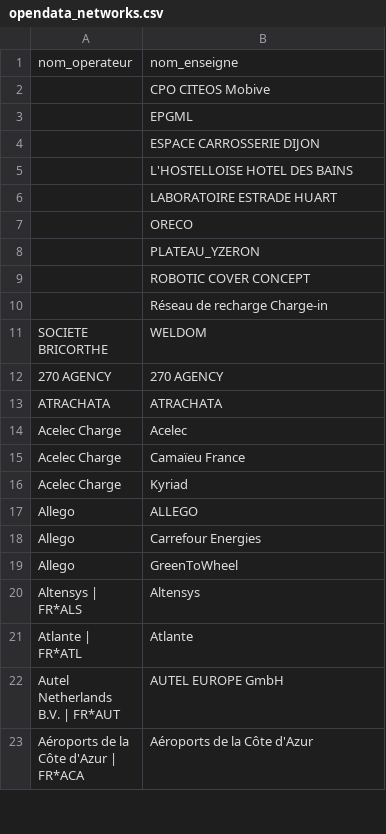
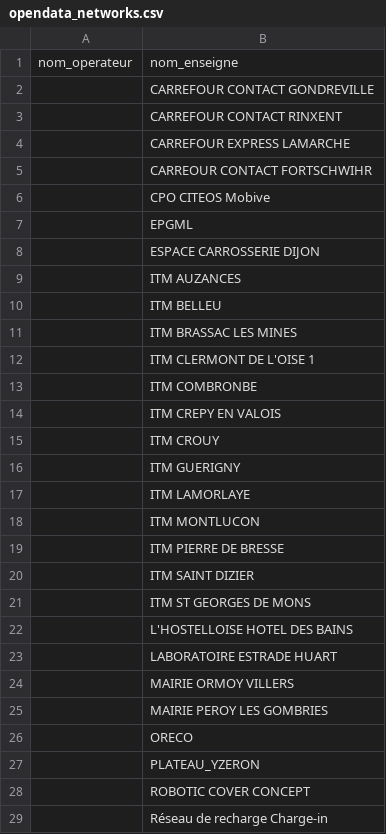
Before and after one commit to Jungle-Bus/ref-EU-EVSE, a CSV file: opendata_networks.csv, drawn as a sheet; only a part is shown; the shorter side is filled out with more unchanged rows; the diff covers the shown part only.

```diff
--- a/opendata_networks.csv
+++ b/opendata_networks.csv
@@ -1,2 +1,6 @@
 nom_operateur,nom_enseigne
+,CARREFOUR CONTACT GONDREVILLE
+,CARREFOUR CONTACT RINXENT
+,CARREFOUR EXPRESS LAMARCHE
+,CARREOUR CONTACT  FORTSCHWIHR
 ,CPO CITEOS Mobive
@@ -4,4 +8,19 @@ nom_operateur,nom_enseigne
 ,ESPACE CARROSSERIE DIJON
+,ITM AUZANCES
+,ITM BELLEU
+,ITM BRASSAC LES MINES
+,ITM CLERMONT DE L'OISE 1
+,ITM COMBRONBE
+,ITM CREPY EN VALOIS
+,ITM CROUY
+,ITM GUERIGNY
+,ITM LAMORLAYE
+,ITM MONTLUCON
+,ITM PIERRE DE BRESSE
+,ITM SAINT DIZIER
+,ITM ST GEORGES DE MONS
 ,L'HOSTELLOISE HOTEL DES BAINS
 ,LABORATOIRE ESTRADE HUART
+,MAIRIE ORMOY VILLERS
+,MAIRIE PEROY LES GOMBRIES
 ,ORECO
```
Also changed, not shown: 18 added rows and 37 removed rows elsewhere in this file.
